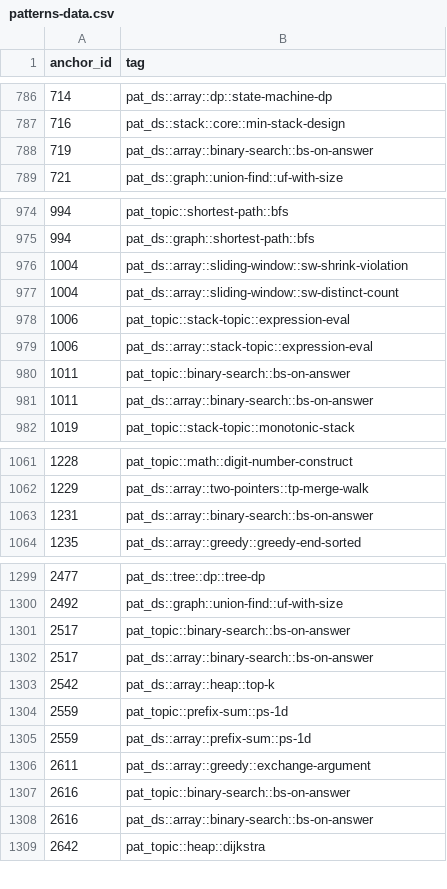
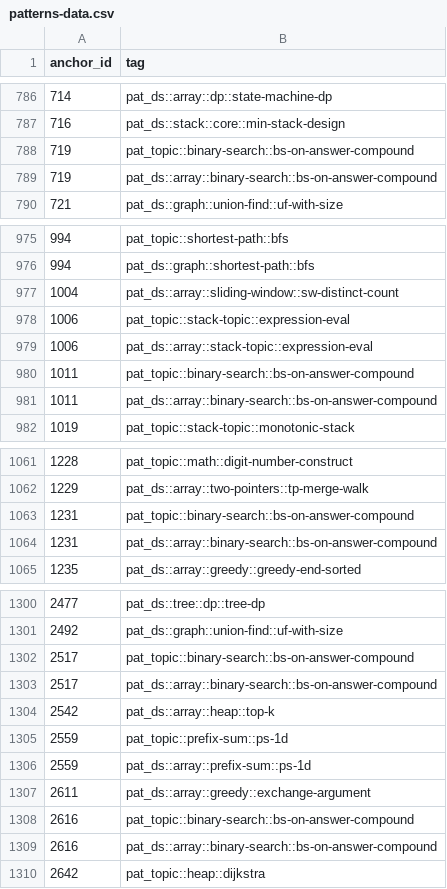
Before and after one commit to pradhapganesanjava/pghubtech, a CSV file: portal/public/patterns-data.csv, drawn as a sheet; only a part is shown, gaps mark what is left out; the diff covers the shown part only.

```diff
--- a/portal/public/patterns-data.csv
+++ b/portal/public/patterns-data.csv
@@ -787,3 +787,4 @@ anchor_id,tag
 716,pat_ds::stack::core::min-stack-design
-719,pat_ds::array::binary-search::bs-on-answer
+719,pat_topic::binary-search::bs-on-answer-compound
+719,pat_ds::array::binary-search::bs-on-answer-compound
 721,pat_ds::graph::union-find::uf-with-size
@@ -975,3 +976,2 @@ anchor_id,tag
 994,pat_ds::graph::shortest-path::bfs
-1004,pat_ds::array::sliding-window::sw-shrink-violation
 1004,pat_ds::array::sliding-window::sw-distinct-count
@@ -979,4 +979,4 @@ anchor_id,tag
 1006,pat_ds::array::stack-topic::expression-eval
-1011,pat_topic::binary-search::bs-on-answer
-1011,pat_ds::array::binary-search::bs-on-answer
+1011,pat_topic::binary-search::bs-on-answer-compound
+1011,pat_ds::array::binary-search::bs-on-answer-compound
 1019,pat_topic::stack-topic::monotonic-stack
@@ -1062,3 +1062,4 @@ anchor_id,tag
 1229,pat_ds::array::two-pointers::tp-merge-walk
-1231,pat_ds::array::binary-search::bs-on-answer
+1231,pat_topic::binary-search::bs-on-answer-compound
+1231,pat_ds::array::binary-search::bs-on-answer-compound
 1235,pat_ds::array::greedy::greedy-end-sorted
@@ -1300,4 +1301,4 @@ anchor_id,tag
 2492,pat_ds::graph::union-find::uf-with-size
-2517,pat_topic::binary-search::bs-on-answer
-2517,pat_ds::array::binary-search::bs-on-answer
+2517,pat_topic::binary-search::bs-on-answer-compound
+2517,pat_ds::array::binary-search::bs-on-answer-compound
 2542,pat_ds::array::heap::top-k
@@ -1306,4 +1307,4 @@ anchor_id,tag
 2611,pat_ds::array::greedy::exchange-argument
-2616,pat_topic::binary-search::bs-on-answer
-2616,pat_ds::array::binary-search::bs-on-answer
+2616,pat_topic::binary-search::bs-on-answer-compound
+2616,pat_ds::array::binary-search::bs-on-answer-compound
 2642,pat_topic::heap::dijkstra
```
Also changed, not shown: 6 edited cells elsewhere in this file, 4 other files.
